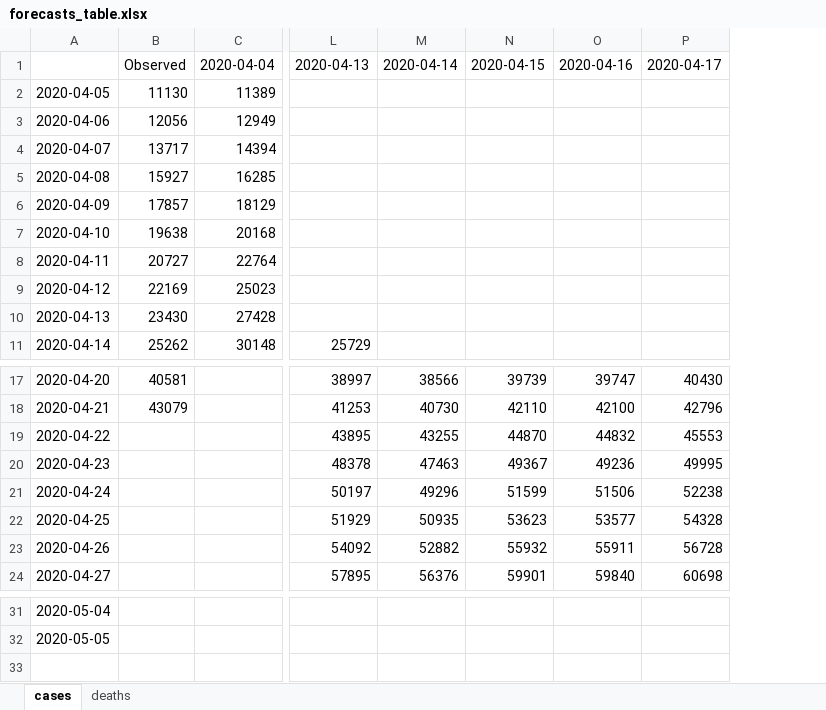
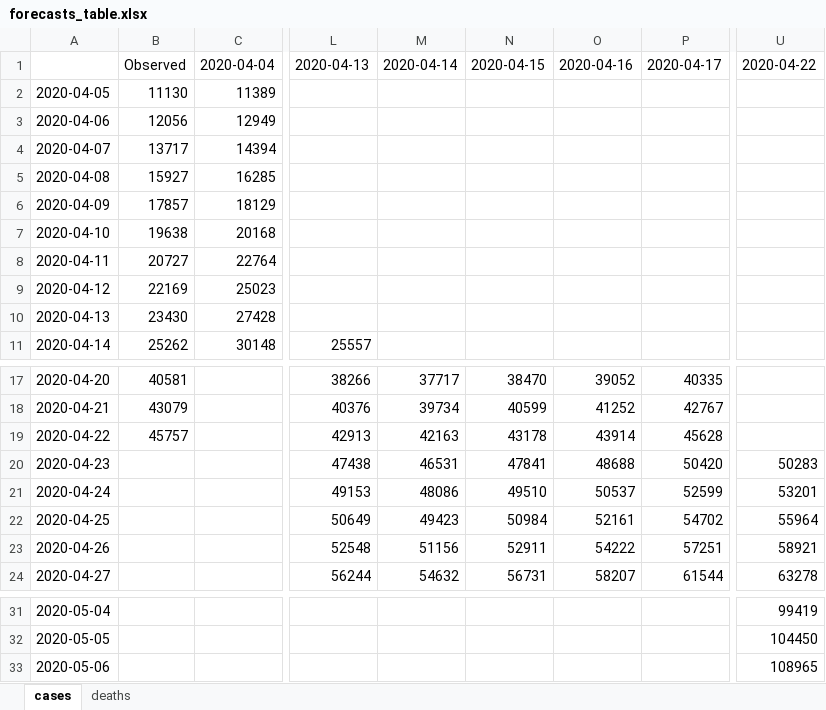
Before and after one commit to gabrielrvsc/COVID19_outputs, an Excel workbook: forecasts_table.xlsx, sheet cases, drawn as a sheet; only a part is shown, gaps mark what is left out; values as stored, in another font and other column widths than the file's, no borders; removed rows and columns are numbered as before the commit, all else as after; rows hold the shown columns only; the diff names each change by its address in the sheet, - before the commit and + after, or states it on an @@ line.

```diff
--- a/forecasts_table.xlsx (sheet cases)
+++ b/forecasts_table.xlsx (sheet cases)
-column L, rows 1-11: 2020-04-13 |  |  |  |  |  |  |  |  |  | 25729; rows 17-24: 38997 | 41253 | 43895 | 48378 | 50197 | 51929 | 54092 | 57895
-column M, row 1: 2020-04-14; rows 17-24: 38566 | 40730 | 43255 | 47463 | 49296 | 50935 | 52882 | 56376
-column N, row 1: 2020-04-15; rows 17-24: 39739 | 42110 | 44870 | 49367 | 51599 | 53623 | 55932 | 59901
-column O, row 1: 2020-04-16; rows 17-24: 39747 | 42100 | 44832 | 49236 | 51506 | 53577 | 55911 | 59840
-column P, row 1: 2020-04-17; rows 17-24: 40430 | 42796 | 45553 | 49995 | 52238 | 54328 | 56728 | 60698
+column L, rows 1-11: 2020-04-13 |  |  |  |  |  |  |  |  |  | 25557; rows 17-24: 38266 | 40376 | 42913 | 47438 | 49153 | 50649 | 52548 | 56244
+column M, row 1: 2020-04-14; rows 17-24: 37717 | 39734 | 42163 | 46531 | 48086 | 49423 | 51156 | 54632
+column N, row 1: 2020-04-15; rows 17-24: 38470 | 40599 | 43178 | 47841 | 49510 | 50984 | 52911 | 56731
+column O, row 1: 2020-04-16; rows 17-24: 39052 | 41252 | 43914 | 48688 | 50537 | 52161 | 54222 | 58207
+column P, row 1: 2020-04-17; rows 17-24: 40335 | 42767 | 45628 | 50420 | 52599 | 54702 | 57251 | 61544
+column U, row 1: 2020-04-22; rows 20-24: 50283 | 53201 | 55964 | 58921 | 63278; rows 31-32: 99419 | 104450
-B19: (empty)
+B19: 45757
+row 33: 2020-05-06 |  |  |  |  |  |  |  | 108965
```
Also changed, not shown: sheet deaths, 1 other file.
